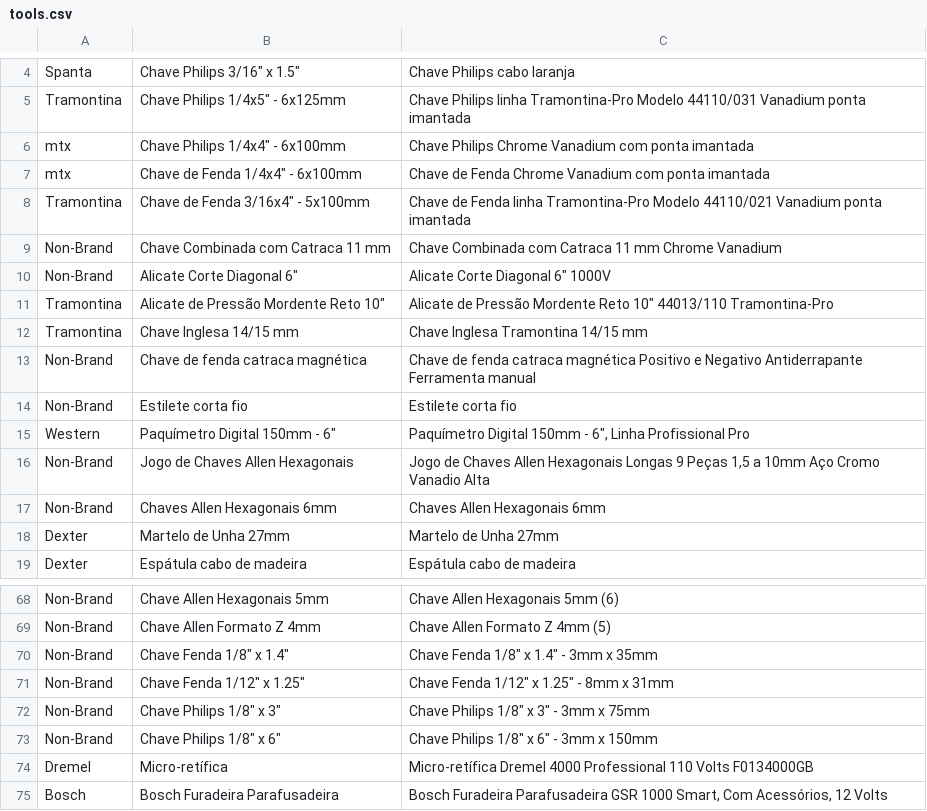
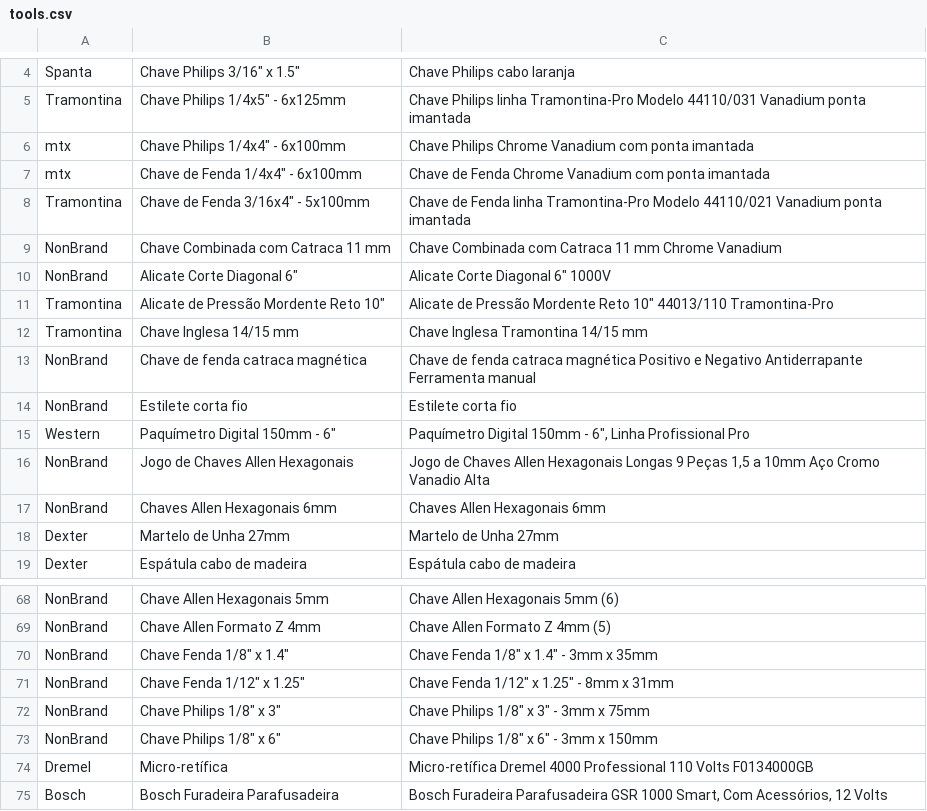
Before and after one commit to thiagobf/ToolSetInventory, a CSV file: database/rawdata/tools.csv, drawn as a sheet; only a part is shown, gaps mark what is left out; the diff covers the shown part only; the diff names each change by its address in the sheet, - before the commit and + after, or states it on an @@ line.

```diff
--- a/database/rawdata/tools.csv
+++ b/database/rawdata/tools.csv
-A9:A10: Non-Brand
+A9:A10: NonBrand
-A13:A14: Non-Brand
+A13:A14: NonBrand
-A16:A17: Non-Brand
+A16:A17: NonBrand
-A68:A73: Non-Brand
+A68:A73: NonBrand
```
Also changed, not shown: 22 edited cells elsewhere in this file, 1 other file.
